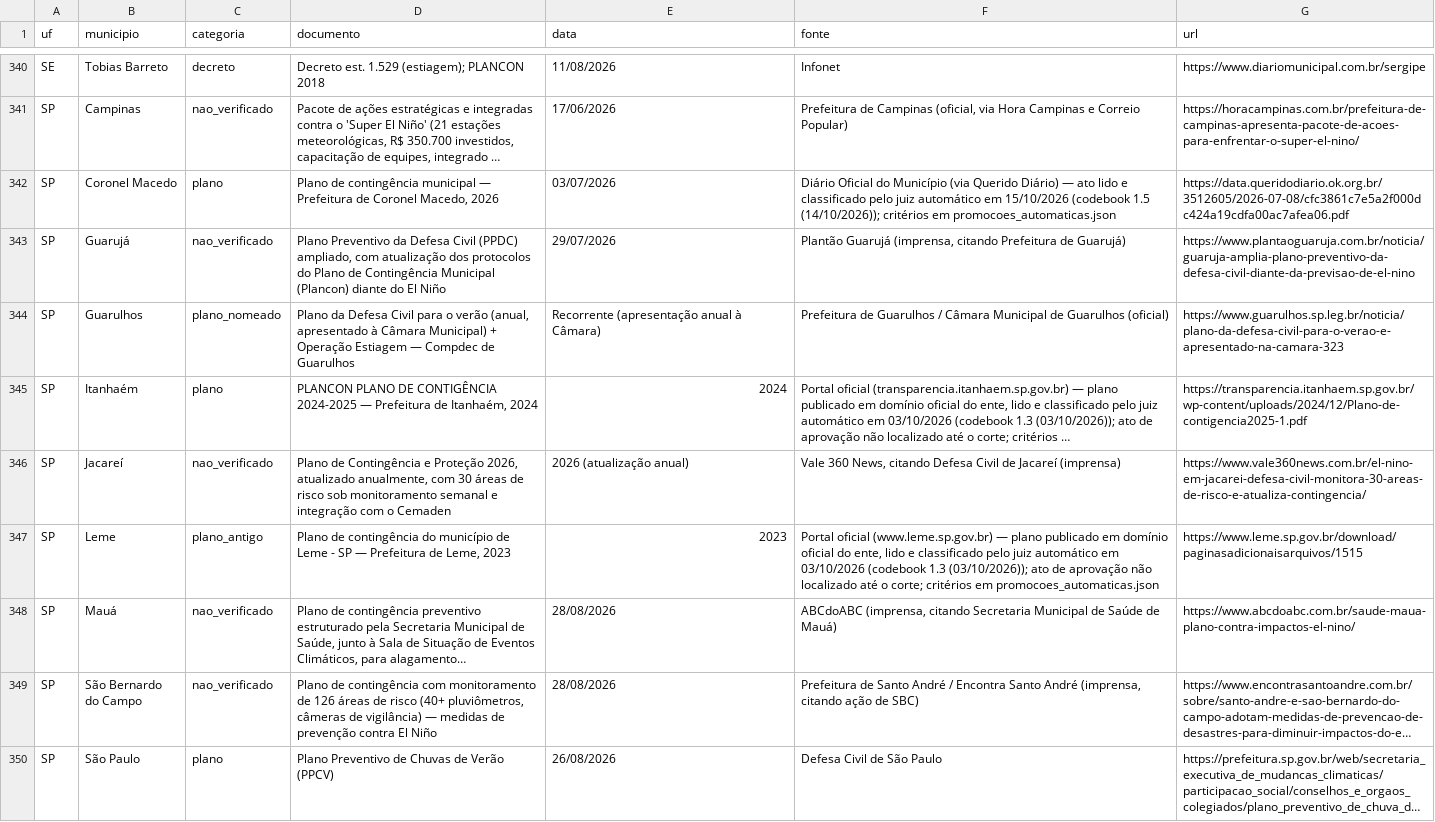
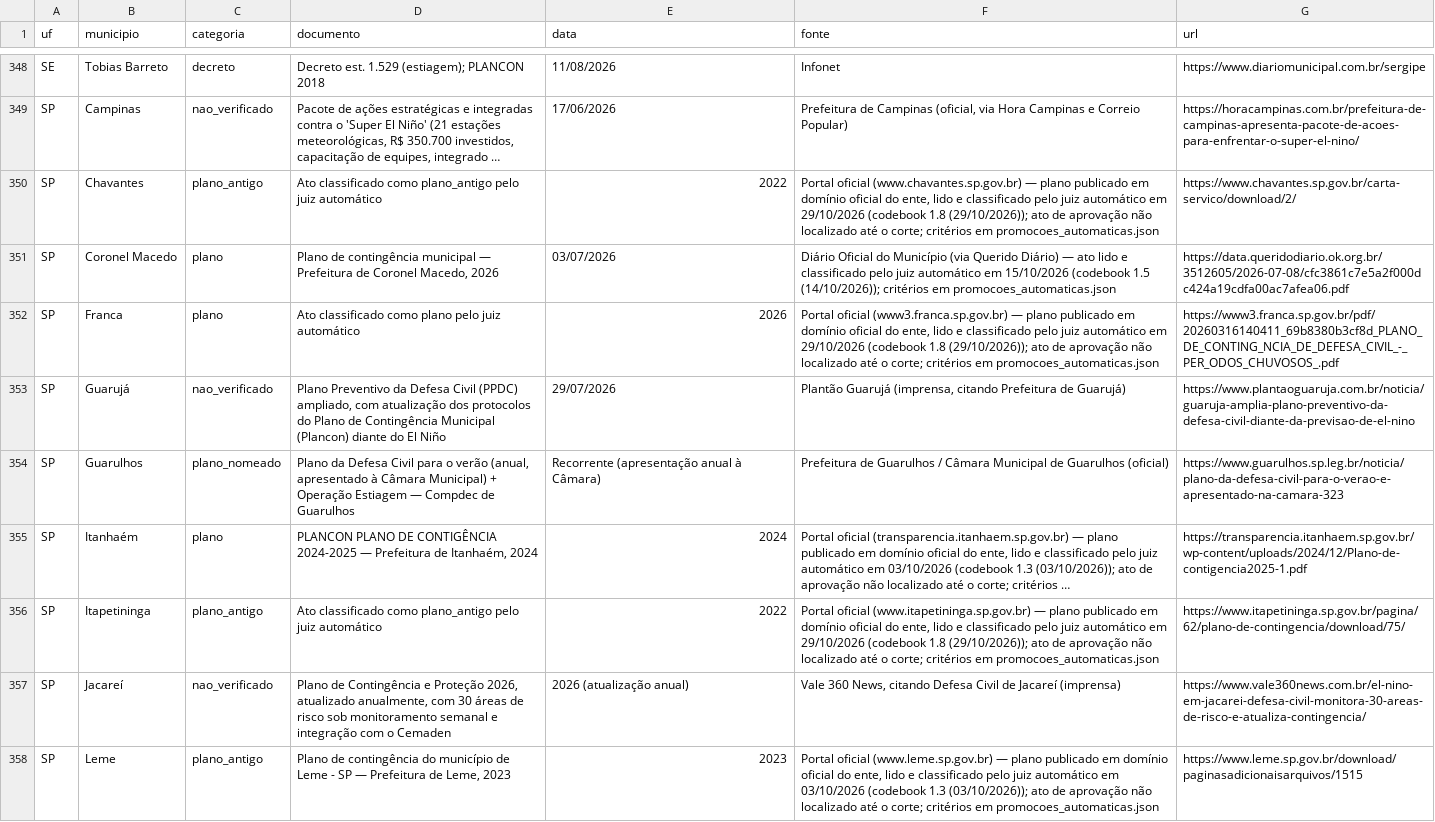
Before and after one commit to monitorelnino/monitorelnino, a CSV file: dados-abertos/municipios.csv, drawn as a sheet; only a part is shown, gaps mark what is left out; the shorter side is filled out with more unchanged rows; long unchanged cells end in …; the diff covers the shown part only; the diff names each change by its address in the sheet, - before the commit and + after, or states it on an @@ line.

```diff
--- a/dados-abertos/municipios.csv
+++ b/dados-abertos/municipios.csv
+row 350: SP | Chavantes | plano_antigo | Ato classificado como plano_antigo pelo juiz automático | 2022 | Portal oficial (www.chavantes.sp.gov.br) — plano publicado em domínio oficial do ente, lido e classificado pelo juiz automático em 29/10/2026 (codebook 1.8 (29/10/2026)); ato de aprovação não localizado até o corte; critérios em promocoes_automaticas.json | https://www.chavantes.sp.gov.br/carta-servico/download/2/
+row 352: SP | Franca | plano | Ato classificado como plano pelo juiz automático | 2026 | Portal oficial (www3.franca.sp.gov.br) — plano publicado em domínio oficial do ente, lido e classificado pelo juiz automático em 29/10/2026 (codebook 1.8 (29/10/2026)); ato de aprovação não localizado até o corte; critérios em promocoes_automaticas.json | https://www3.franca.sp.gov.br/pdf/20260316140411_69b8380b3cf8d_PLANO_DE_CONTING_NCIA_DE_DEFESA_CIVIL_-_PER_ODOS_CHUVOSOS_.pdf
+row 356: SP | Itapetininga | plano_antigo | Ato classificado como plano_antigo pelo juiz automático | 2022 | Portal oficial (www.itapetininga.sp.gov.br) — plano publicado em domínio oficial do ente, lido e classificado pelo juiz automático em 29/10/2026 (codebook 1.8 (29/10/2026)); ato de aprovação não localizado até o corte; critérios em promocoes_automaticas.json | https://www.itapetininga.sp.gov.br/pagina/62/plano-de-contingencia/download/75/
```
Also changed, not shown: 10 added rows elsewhere in this file, dados-abertos/historico_mudancas.csv, dados-abertos/indice.csv, 53 other files.
